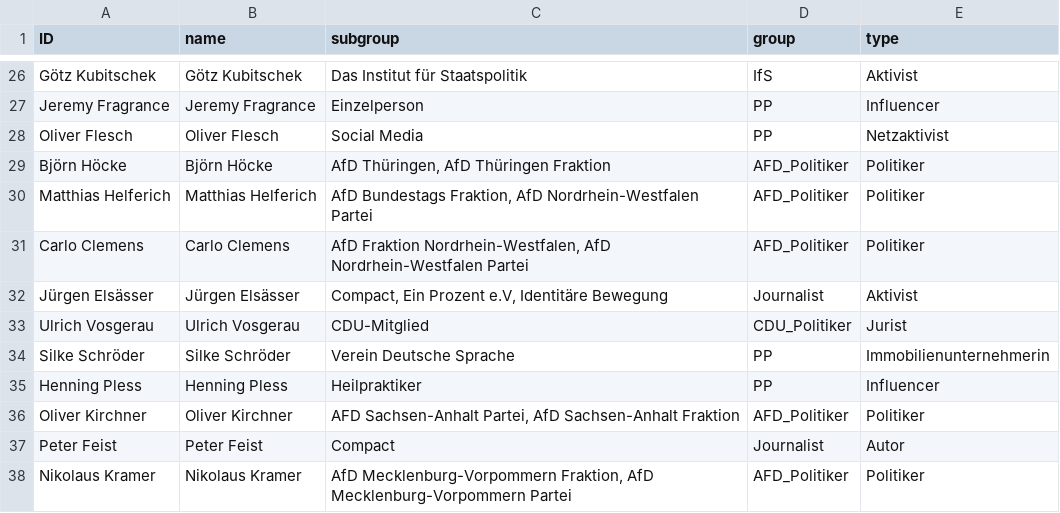
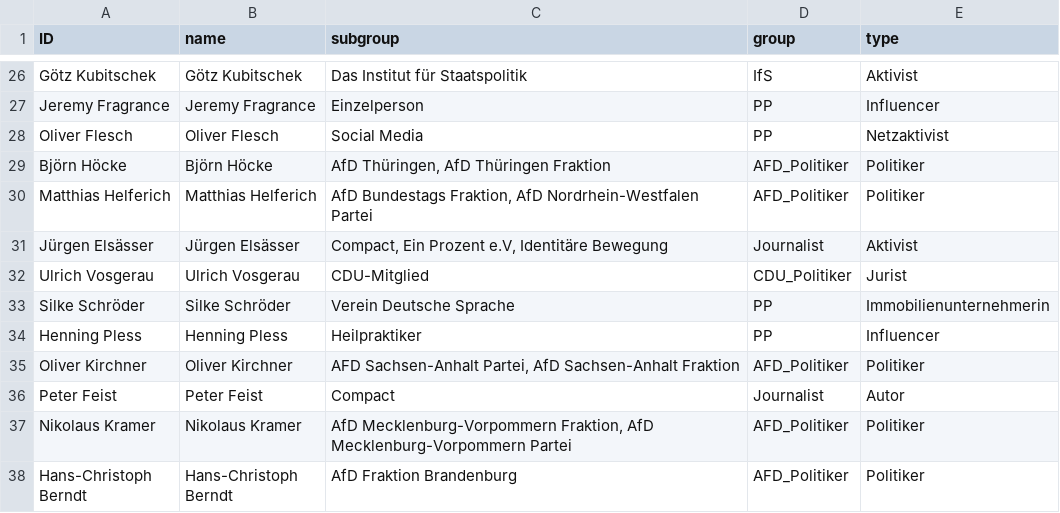
Before and after one commit to KronkorkenKommaDer/CorrectivRecherche, a CSV file: Nodelist_neu.csv, drawn as a sheet; only a part is shown, gaps mark what is left out; the shorter side is filled out with more unchanged rows; the diff names each change by its address in the sheet, - before the commit and + after, or states it on an @@ line.

Commit message:
Update Nodelist_neu.csv

```diff
--- a/Nodelist_neu.csv
+++ b/Nodelist_neu.csv
-row 31: Carlo Clemens | Carlo Clemens | AfD Fraktion Nordrhein-Westfalen, AfD Nordrhein-Westfalen Partei | AFD_Politiker | Politiker
```
